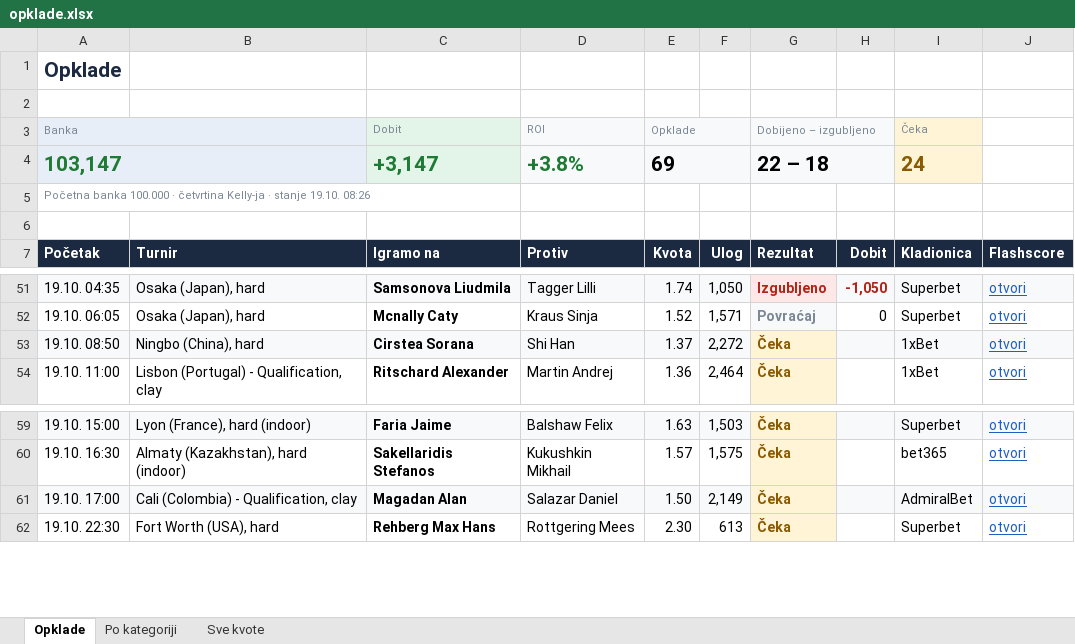
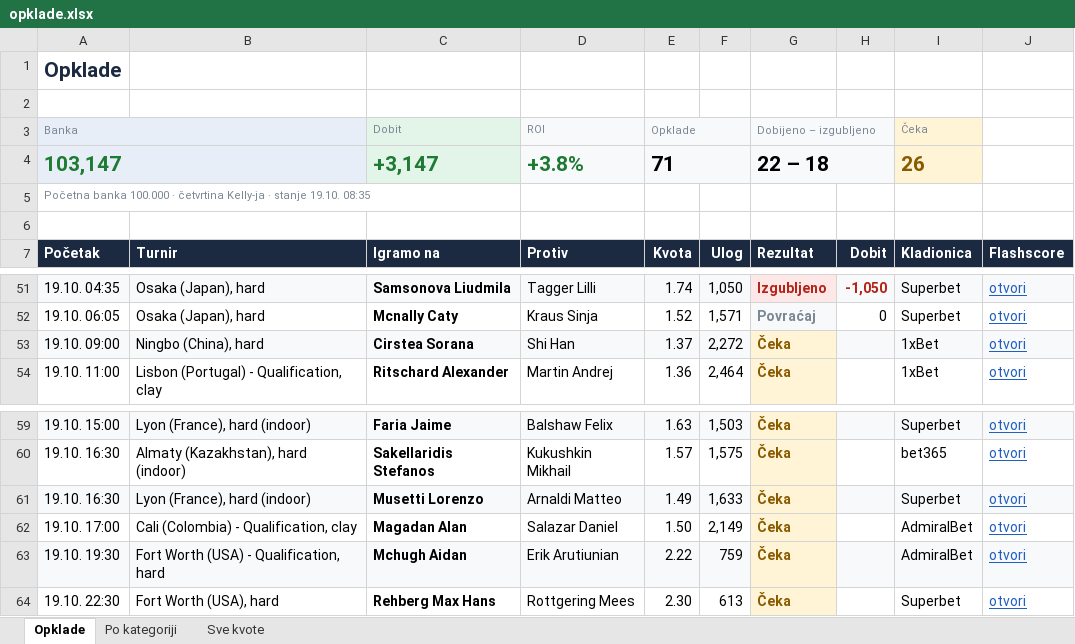
Before and after one commit to andreja69420/pantasocial, an Excel workbook: research/tennis-ml/paper/opklade.xlsx, sheet Opklade, drawn as a sheet; only a part is shown, gaps mark what is left out; values as stored, in another font and other column widths than the file's, no borders; addresses are those after the commit; the diff names each change by its address in the sheet, - before the commit and + after, or states it on an @@ line.

```diff
--- a/research/tennis-ml/paper/opklade.xlsx (sheet Opklade)
+++ b/research/tennis-ml/paper/opklade.xlsx (sheet Opklade)
-E4 (Opklade): 69
+E4 (Opklade): 71
-I4 (Čeka): 24
+I4 (Čeka): 26
-A5 (Banka): …stanje 19.10. 08:26
+A5 (Banka): …stanje 19.10. 08:35
-A53 (Banka): 19.10. 08:50
+A53 (Banka): 19.10. 09:00
+row 61: 19.10. 16:30 | Lyon (France), hard (indoor) | Musetti Lorenzo | Arnaldi Matteo | 1.49 | 1,633 | Čeka |  | Superbet | otvori
-A62:F62 fill: #F7F9FB
+A62:F62 fill: none
-H62:J62 fill: #F7F9FB
+H62:J62 fill: none
+row 63: 19.10. 19:30 | Fort Worth (USA) - Qualification, hard | Mchugh Aidan | Erik Arutiunian | 2.22 | 759 | Čeka |  | AdmiralBet | otvori
```
Also changed, not shown: sheet Sve kvote, sheet Po kategoriji, 2 other files.
